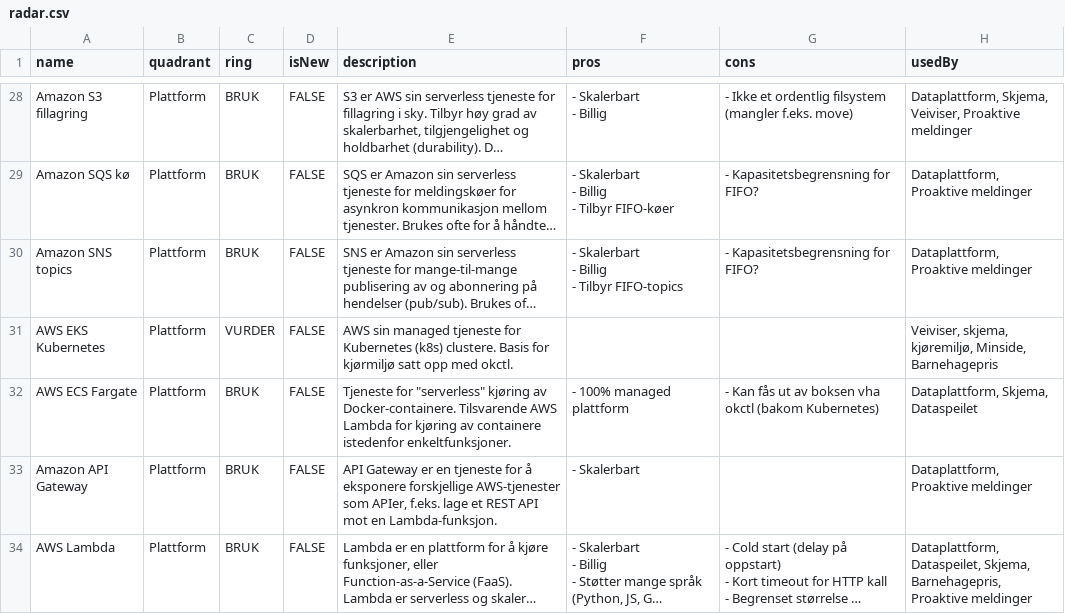
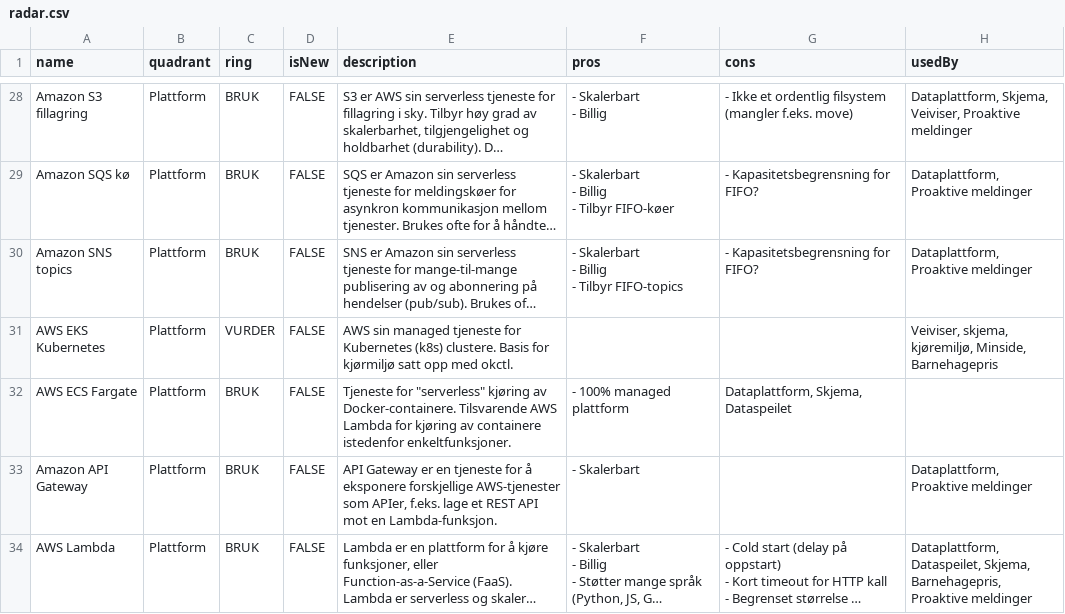
Before and after one commit to thoughtworks/build-your-own-radar, a CSV file: data/radar.csv, drawn as a sheet; only a part is shown, gaps mark what is left out; long unchanged cells end in …; the diff covers the shown part only; the diff names each change by its address in the sheet, - before the commit and + after, or states it on an @@ line.

Commit message:
Update based on the fact that okctl is no longer recommended

```diff
--- a/data/radar.csv
+++ b/data/radar.csv
-G32 (cons): - Kan fås ut av boksen vha okctl (bakom Kubernetes)
+G32 (cons): Dataplattform, Skjema, Dataspeilet
-H32 (usedBy): Dataplattform, Skjema, Dataspeilet
+H32 (usedBy): (empty)
```
Also changed, not shown: 5 edited cells elsewhere in this file.
